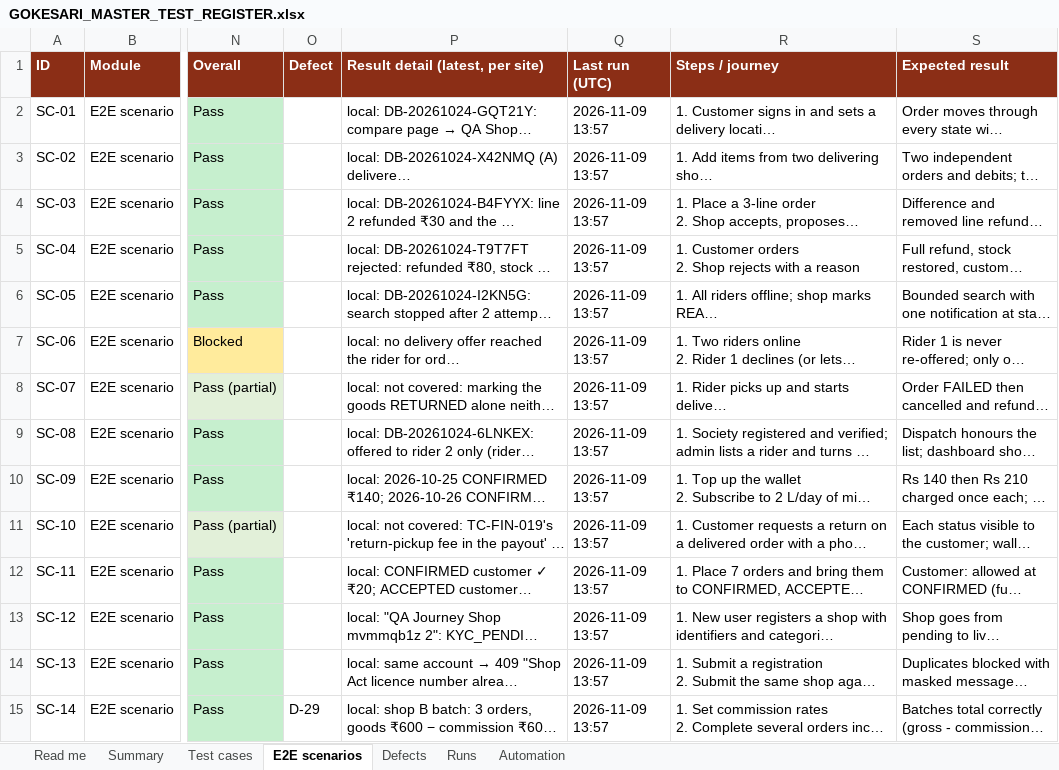
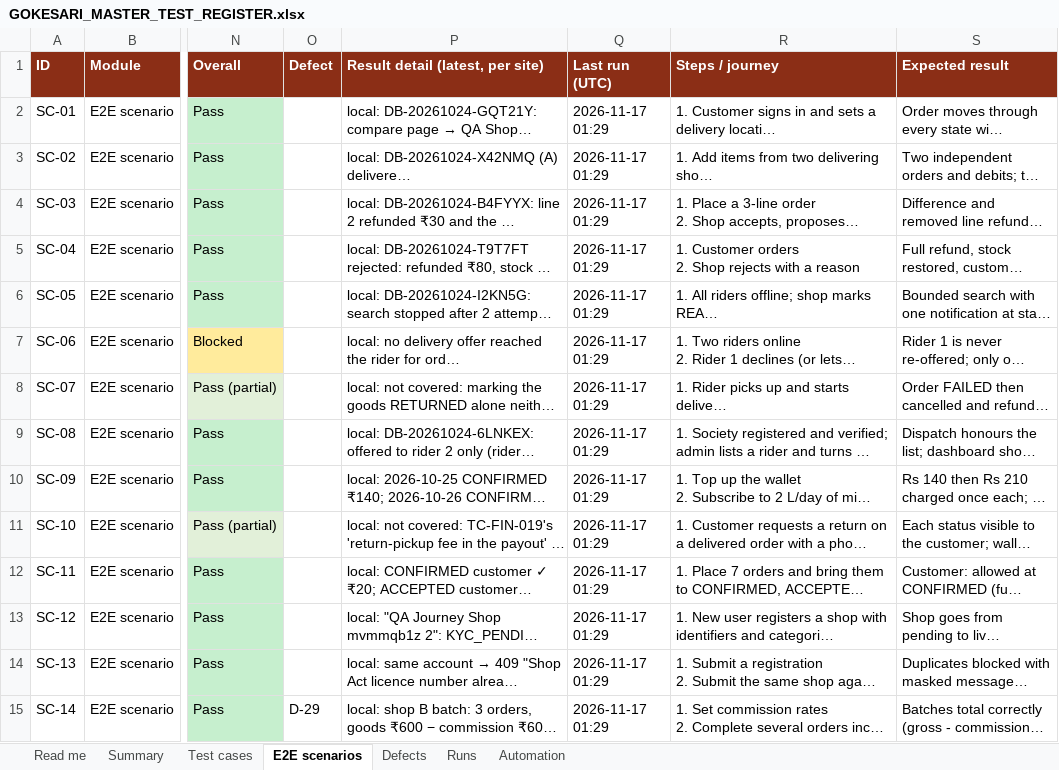
Before and after one commit to sanjaymorankar-debug/GoKesari, an Excel workbook: docs/testing/GOKESARI_MASTER_TEST_REGISTER.xlsx, sheet E2E scenarios, drawn as a sheet; only a part is shown, gaps mark what is left out; long unchanged cells end in …; values as stored, in another font and other column widths than the file's, no borders; the diff covers the shown part only; the diff names each change by its address in the sheet, - before the commit and + after, or states it on an @@ line.

```diff
--- a/docs/testing/GOKESARI_MASTER_TEST_REGISTER.xlsx (sheet E2E scenarios)
+++ b/docs/testing/GOKESARI_MASTER_TEST_REGISTER.xlsx (sheet E2E scenarios)
-Q2:Q15 (Last run (UTC)): 2026-11-09 13:57
+Q2:Q15 (Last run (UTC)): 2026-11-17 01:29
```
Also changed, not shown: 25 edited cells elsewhere in this sheet, sheet Test cases, sheet Defects, sheet Summary, sheet Runs, sheet Read me, test-cases.xlsx, 9 other files.
